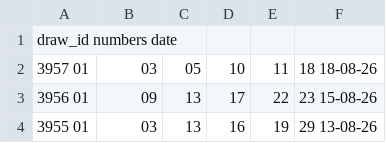
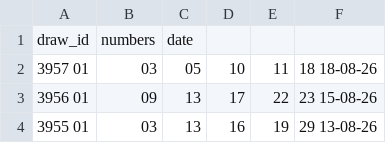
Before and after one commit to igalshih-prog/LREI, a CSV file: data/lottery.csv, drawn as a sheet; only a part is shown.

Commit message:
Update lottery.csv

```diff
--- a/data/lottery.csv
+++ b/data/lottery.csv
@@ -1,2 +1,2 @@
-draw_id	numbers	date
+draw_id,numbers,date
 3957	01,03,05,10,11,18	18-08-26
```
